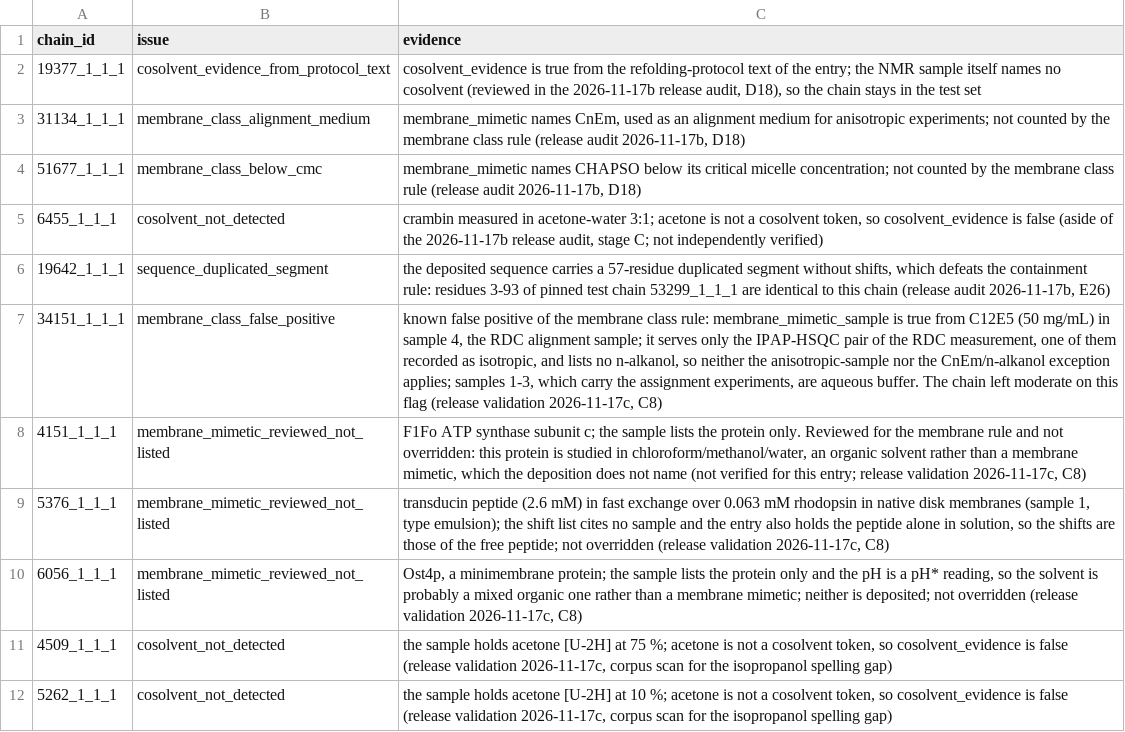
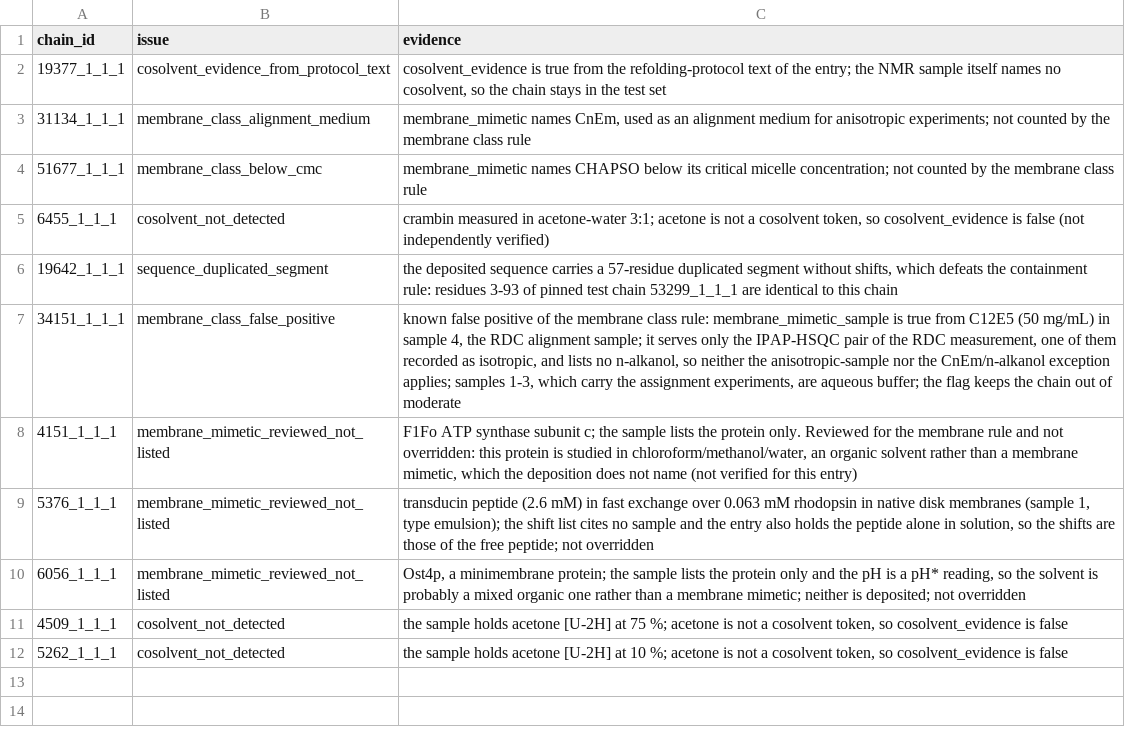
Before and after one commit to MarkusHaak/trizod, a TSV file: docs/dataset/known_issues_reviewed.tsv, drawn as a sheet.

```diff
--- a/docs/dataset/known_issues_reviewed.tsv
+++ b/docs/dataset/known_issues_reviewed.tsv
@@ -1,12 +1,12 @@
 chain_id	issue	evidence
-19377_1_1_1	cosolvent_evidence_from_protocol_text	cosolvent_evidence is true from the refolding-protocol text of the entry; the NMR sample itself names no cosolvent (reviewed in the 2026-11-17b release audit, D18), so the chain stays in the test set
-31134_1_1_1	membrane_class_alignment_medium	membrane_mimetic names CnEm, used as an alignment medium for anisotropic experiments; not counted by the membrane class rule (release audit 2026-11-17b, D18)
-51677_1_1_1	membrane_class_below_cmc	membrane_mimetic names CHAPSO below its critical micelle concentration; not counted by the membrane class rule (release audit 2026-11-17b, D18)
-6455_1_1_1	cosolvent_not_detected	crambin measured in acetone-water 3:1; acetone is not a cosolvent token, so cosolvent_evidence is false (aside of the 2026-11-17b release audit, stage C; not independently verified)
-19642_1_1_1	sequence_duplicated_segment	the deposited sequence carries a 57-residue duplicated segment without shifts, which defeats the containment rule: residues 3-93 of pinned test chain 53299_1_1_1 are identical to this chain (release audit 2026-11-17b, E26)
-34151_1_1_1	membrane_class_false_positive	known false positive of the membrane class rule: membrane_mimetic_sample is true from C12E5 (50 mg/mL) in sample 4, the RDC alignment sample; it serves only the IPAP-HSQC pair of the RDC measurement, one of them recorded as isotropic, and lists no n-alkanol, so neither the anisotropic-sample nor the CnEm/n-alkanol exception applies; samples 1-3, which carry the assignment experiments, are aqueous buffer. The chain left moderate on this flag (release validation 2026-11-17c, C8)
-4151_1_1_1	membrane_mimetic_reviewed_not_listed	F1Fo ATP synthase subunit c; the sample lists the protein only. Reviewed for the membrane rule and not overridden: this protein is studied in chloroform/methanol/water, an organic solvent rather than a membrane mimetic, which the deposition does not name (not verified for this entry; release validation 2026-11-17c, C8)
-5376_1_1_1	membrane_mimetic_reviewed_not_listed	transducin peptide (2.6 mM) in fast exchange over 0.063 mM rhodopsin in native disk membranes (sample 1, type emulsion); the shift list cites no sample and the entry also holds the peptide alone in solution, so the shifts are those of the free peptide; not overridden (release validation 2026-11-17c, C8)
-6056_1_1_1	membrane_mimetic_reviewed_not_listed	Ost4p, a minimembrane protein; the sample lists the protein only and the pH is a pH* reading, so the solvent is probably a mixed organic one rather than a membrane mimetic; neither is deposited; not overridden (release validation 2026-11-17c, C8)
-4509_1_1_1	cosolvent_not_detected	the sample holds acetone [U-2H] at 75 %; acetone is not a cosolvent token, so cosolvent_evidence is false (release validation 2026-11-17c, corpus scan for the isopropanol spelling gap)
-5262_1_1_1	cosolvent_not_detected	the sample holds acetone [U-2H] at 10 %; acetone is not a cosolvent token, so cosolvent_evidence is false (release validation 2026-11-17c, corpus scan for the isopropanol spelling gap)
+19377_1_1_1	cosolvent_evidence_from_protocol_text	cosolvent_evidence is true from the refolding-protocol text of the entry; the NMR sample itself names no cosolvent, so the chain stays in the test set
+31134_1_1_1	membrane_class_alignment_medium	membrane_mimetic names CnEm, used as an alignment medium for anisotropic experiments; not counted by the membrane class rule
+51677_1_1_1	membrane_class_below_cmc	membrane_mimetic names CHAPSO below its critical micelle concentration; not counted by the membrane class rule
+6455_1_1_1	cosolvent_not_detected	crambin measured in acetone-water 3:1; acetone is not a cosolvent token, so cosolvent_evidence is false (not independently verified)
+19642_1_1_1	sequence_duplicated_segment	the deposited sequence carries a 57-residue duplicated segment without shifts, which defeats the containment rule: residues 3-93 of pinned test chain 53299_1_1_1 are identical to this chain
+34151_1_1_1	membrane_class_false_positive	known false positive of the membrane class rule: membrane_mimetic_sample is true from C12E5 (50 mg/mL) in sample 4, the RDC alignment sample; it serves only the IPAP-HSQC pair of the RDC measurement, one of them recorded as isotropic, and lists no n-alkanol, so neither the anisotropic-sample nor the CnEm/n-alkanol exception applies; samples 1-3, which carry the assignment experiments, are aqueous buffer; the flag keeps the chain out of moderate
+4151_1_1_1	membrane_mimetic_reviewed_not_listed	F1Fo ATP synthase subunit c; the sample lists the protein only. Reviewed for the membrane rule and not overridden: this protein is studied in chloroform/methanol/water, an organic solvent rather than a membrane mimetic, which the deposition does not name (not verified for this entry)
+5376_1_1_1	membrane_mimetic_reviewed_not_listed	transducin peptide (2.6 mM) in fast exchange over 0.063 mM rhodopsin in native disk membranes (sample 1, type emulsion); the shift list cites no sample and the entry also holds the peptide alone in solution, so the shifts are those of the free peptide; not overridden
+6056_1_1_1	membrane_mimetic_reviewed_not_listed	Ost4p, a minimembrane protein; the sample lists the protein only and the pH is a pH* reading, so the solvent is probably a mixed organic one rather than a membrane mimetic; neither is deposited; not overridden
+4509_1_1_1	cosolvent_not_detected	the sample holds acetone [U-2H] at 75 %; acetone is not a cosolvent token, so cosolvent_evidence is false
+5262_1_1_1	cosolvent_not_detected	the sample holds acetone [U-2H] at 10 %; acetone is not a cosolvent token, so cosolvent_evidence is false
```
Also changed, not shown: trizod/dataset/data/shared_construct_review.tsv, 18 other files.
